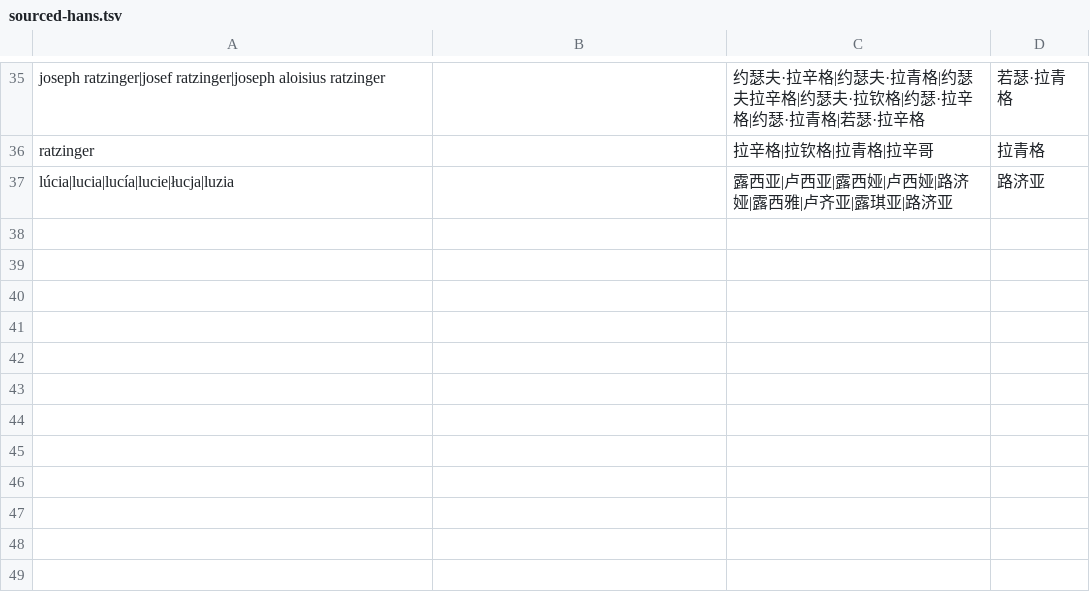
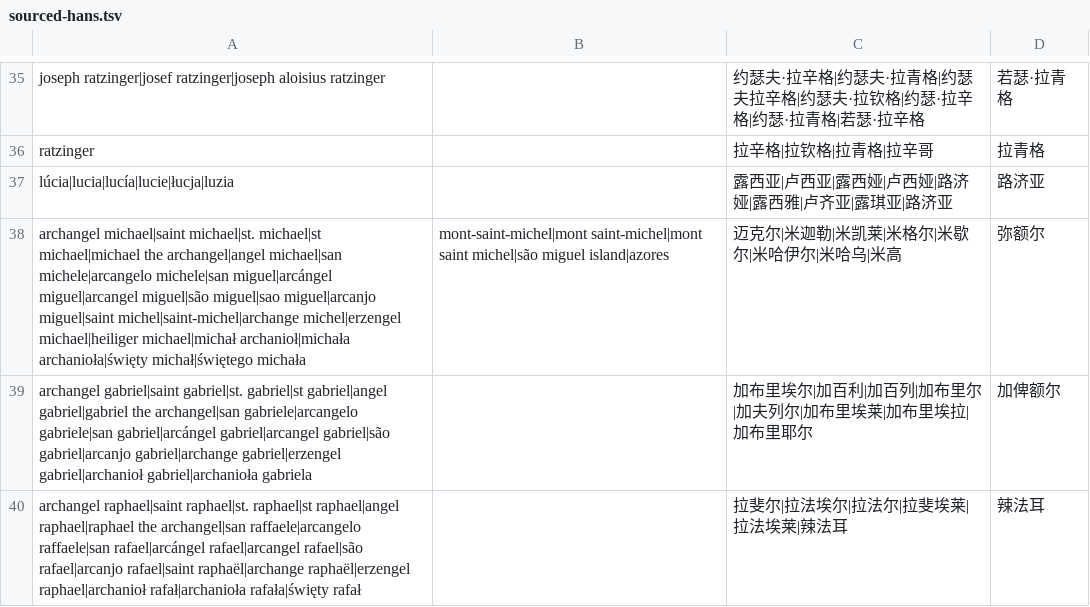
Before and after one commit to 0x696c757a696f/lumtub, a TSV file: native/lumtub_core/church_words/sourced-hans.tsv, drawn as a sheet; only a part is shown, gaps mark what is left out; the diff names each change by its address in the sheet, - before the commit and + after, or states it on an @@ line.

Commit message:
Catholic wording for Catholic creators' videos, the Pope in more languages, the archangels' names
A channel found Catholic (by its name, its page, or three of its videos
making a quarter of those seen) is remembered in catholic_channels.json,
so its videos are Catholic though their titles say nothing. Pape, papież,
il/o/el papa, Leo XIV and the Holy See now say Catholic. Michael, Gabriel
and Raphael written as 迈克尔, 加布里埃尔, 拉斐尔 become 弥额尔, 加俾额尔,
辣法耳 when the original names the archangel or saint; 大天使 becomes 总领天使.

```diff
--- a/native/lumtub_core/church_words/sourced-hans.tsv
+++ b/native/lumtub_core/church_words/sourced-hans.tsv
+row 38: archangel michael|saint michael|st. michael|st michael|michael the archangel|angel michael|san michele|arcangelo michele|san miguel|arcángel miguel|arcangel miguel|são miguel|sao miguel|arcanjo miguel|saint michel|saint-michel|archange michel|erzengel michael|heiliger michael|michał archanioł|michała archanioła|święty michał|świętego michała | mont-saint-michel|mont saint-michel|mont saint michel|são miguel island|azores | 迈克尔|米迦勒|米凯莱|米格尔|米歇尔|米哈伊尔|米哈乌|米高 | 弥额尔
+row 39: archangel gabriel|saint gabriel|st. gabriel|st gabriel|angel gabriel|gabriel the archangel|san gabriele|arcangelo gabriele|san gabriel|arcángel gabriel|arcangel gabriel|são gabriel|arcanjo gabriel|archange gabriel|erzengel gabriel|archanioł gabriel|archanioła gabriela |  | 加布里埃尔|加百利|加百列|加布里尔|加夫列尔|加布里埃莱|加布里埃拉|加布里耶尔 | 加俾额尔
+row 40: archangel raphael|saint raphael|st. raphael|st raphael|angel raphael|raphael the archangel|san raffaele|arcangelo raffaele|san rafael|arcángel rafael|arcangel rafael|são rafael|arcanjo rafael|saint raphaël|archange raphaël|erzengel raphael|archanioł rafał|archanioła rafała|święty rafał |  | 拉斐尔|拉法埃尔|拉法尔|拉斐埃莱|拉法埃莱|辣法耳 | 辣法耳
```
Also changed, not shown: native/lumtub_core/church_words/hans-byzantine.tsv, native/lumtub_core/church_words/hans.tsv, 17 other files.
